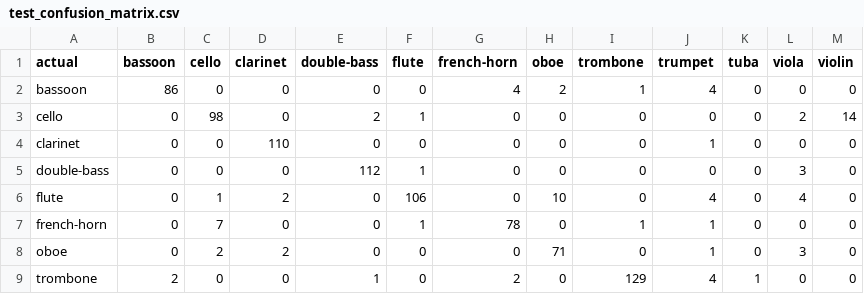
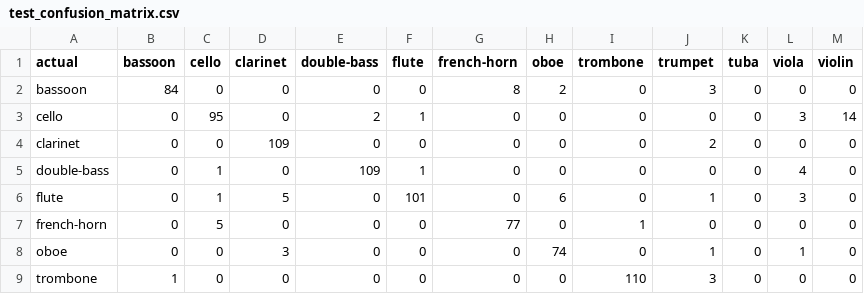
Before and after one commit to PaperTP/rise, a CSV file: artifacts/mert/test_confusion_matrix.csv, drawn as a sheet; only a part is shown; the diff covers the shown part only.

```diff
--- a/artifacts/mert/test_confusion_matrix.csv
+++ b/artifacts/mert/test_confusion_matrix.csv
@@ -1,9 +1,9 @@
 actual,bassoon,cello,clarinet,double-bass,flute,french-horn,oboe,trombone,trumpet,tuba,viola,violin
-bassoon,86,0,0,0,0,4,2,1,4,0,0,0
-cello,0,98,0,2,1,0,0,0,0,0,2,14
-clarinet,0,0,110,0,0,0,0,0,1,0,0,0
-double-bass,0,0,0,112,1,0,0,0,0,0,3,0
-flute,0,1,2,0,106,0,10,0,4,0,4,0
-french-horn,0,7,0,0,1,78,0,1,1,0,0,0
-oboe,0,2,2,0,0,0,71,0,1,0,3,0
-trombone,2,0,0,1,0,2,0,129,4,1,0,0
+bassoon,84,0,0,0,0,8,2,0,3,0,0,0
+cello,0,95,0,2,1,0,0,0,0,0,3,14
+clarinet,0,0,109,0,0,0,0,0,2,0,0,0
+double-bass,0,1,0,109,1,0,0,0,0,0,4,0
+flute,0,1,5,0,101,0,6,0,1,0,3,0
+french-horn,0,5,0,0,0,77,0,1,0,0,0,0
+oboe,0,0,3,0,0,0,74,0,1,0,1,0
+trombone,1,0,0,0,0,0,0,110,3,0,0,0
```
Also changed, not shown: 12 edited cells elsewhere in this file, artifacts/mert/validation_confusion_matrix.csv, artifacts/mert/validation_search.csv, 49 other files.
